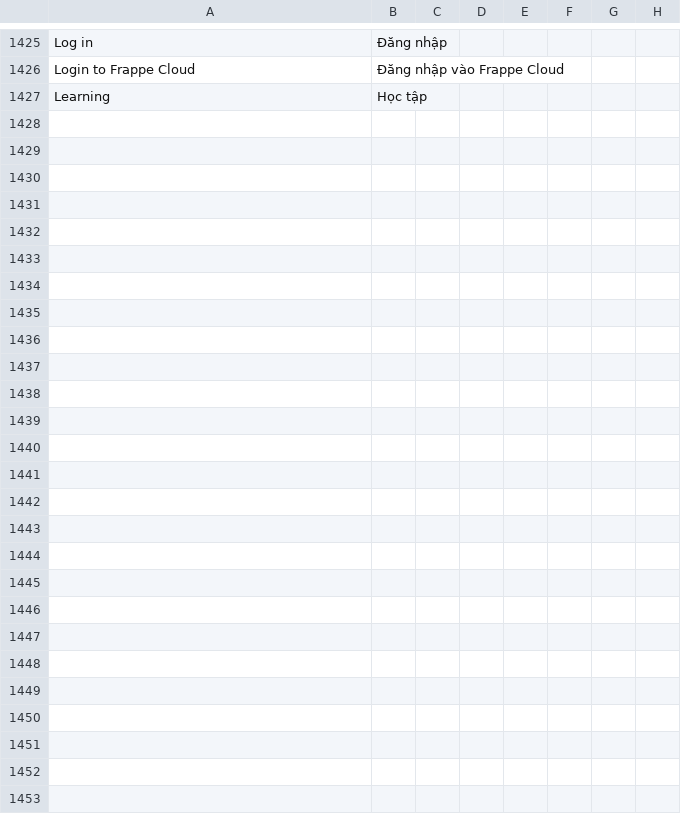
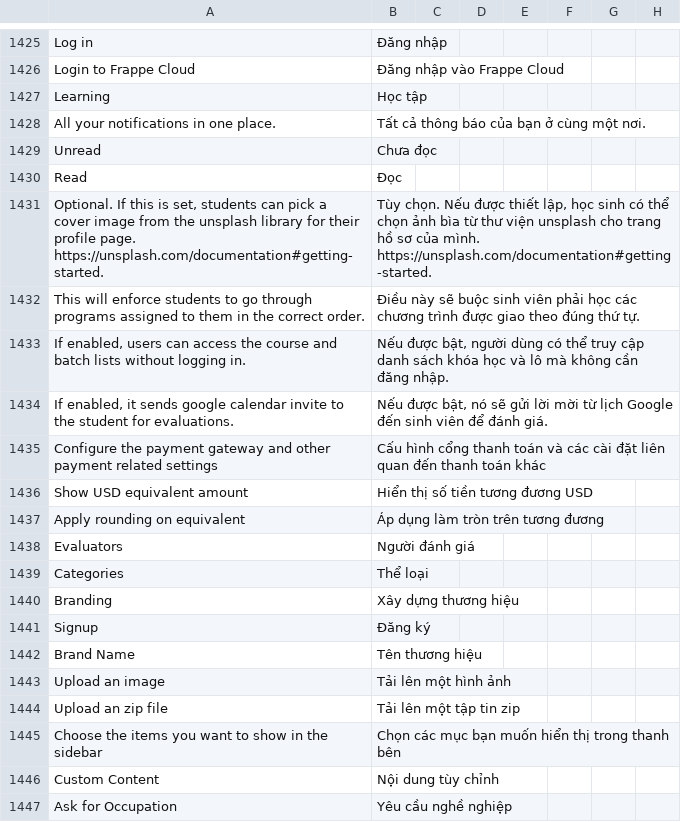
Before and after one commit to MOBIWORK/MBW_MarketPlace_LMS, a CSV file: lms/translations/vi.csv, drawn as a sheet; only a part is shown, gaps mark what is left out; the diff covers the shown part only.

```diff
--- a/lms/translations/vi.csv
+++ b/lms/translations/vi.csv
@@ -1427 +1427,21 @@ Login to Frappe Cloud,Đăng nhập vào Frappe Cloud,
 Learning,Học tập,
+All your notifications in one place.,Tất cả thông báo của bạn ở cùng một nơi.,
+Unread,Chưa đọc
+Read,Đọc,
+"Optional. If this is set, students can pick a cover image from the unsplash library for their profile page. https://unsplash.com/documentation#getting-started.","Tùy chọn. Nếu được thiết lập, học sinh có thể chọn ảnh bìa từ thư viện unsplash cho trang hồ sơ của mình. https://unsplash.com/documentation#getting-started.",
+"This will enforce students to go through programs assigned to them in the correct order.","Điều này sẽ buộc sinh viên phải học các chương trình được giao theo đúng thứ tự.",
+"If enabled, users can access the course and batch lists without logging in.","Nếu được bật, người dùng có thể truy cập danh sách khóa học và lô mà không cần đăng nhập.",
+"If enabled, it sends google calendar invite to the student for evaluations.","Nếu được bật, nó sẽ gửi lời mời từ lịch Google đến sinh viên để đánh giá.",
+"Configure the payment gateway and other payment related settings","Cấu hình cổng thanh toán và các cài đặt liên quan đến thanh toán khác",
+Show USD equivalent amount,Hiển thị số tiền tương đương USD,
+Apply rounding on equivalent,Áp dụng làm tròn trên tương đương,
+Evaluators,Người đánh giá,
+Categories,Thể loại,
+Branding,Xây dựng thương hiệu,
+Signup,Đăng ký,
+Brand Name,Tên thương hiệu,
+Upload an image,Tải lên một hình ảnh,
+Upload an zip file,Tải lên một tập tin zip,
+Choose the items you want to show in the sidebar,Chọn các mục bạn muốn hiển thị trong thanh bên,
+Custom Content,Nội dung tùy chỉnh,
+Ask for Occupation,Yêu cầu nghề nghiệp,
```
Also changed, not shown: 25 added rows, 5 removed rows and 4 edited cells elsewhere in this file, 28 other files.
